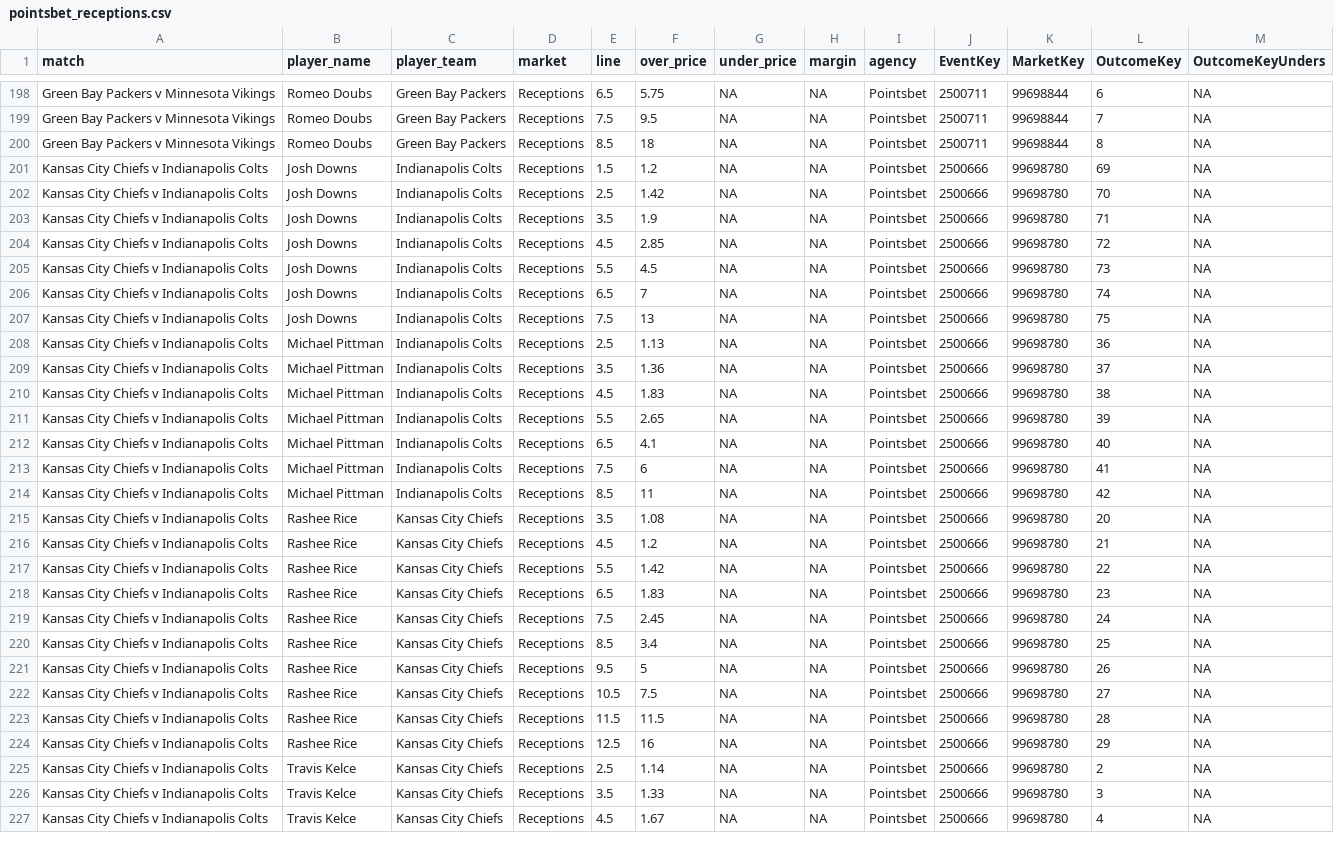
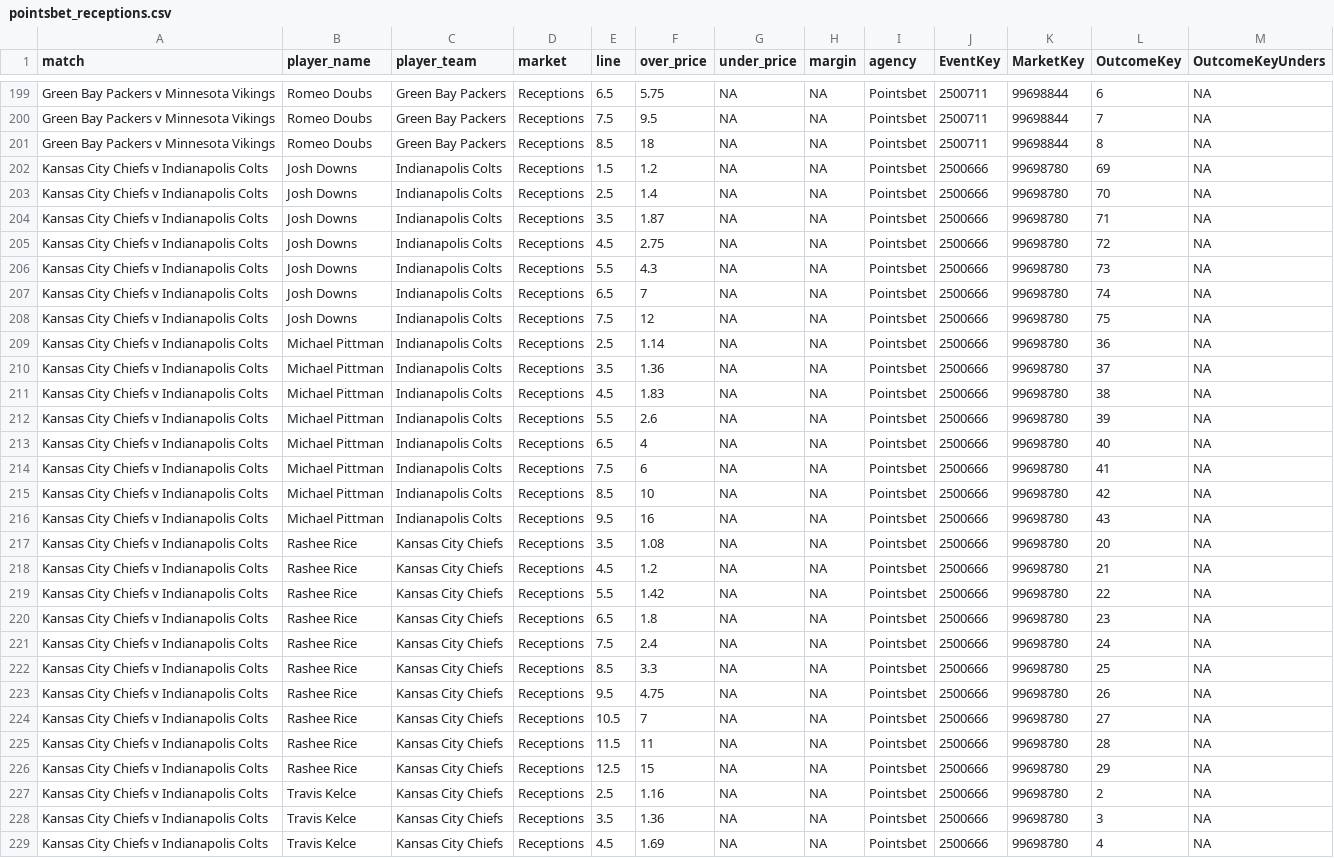
Before and after one commit to jamesbrown1417/NFL, a CSV file: Data/scraped_odds/pointsbet_receptions.csv, drawn as a sheet; only a part is shown, gaps mark what is left out; addresses are those after the commit; the diff covers the shown part only; the diff names each change by its address in the sheet, - before the commit and + after, or states it on an @@ line.

```diff
--- a/Data/scraped_odds/pointsbet_receptions.csv
+++ b/Data/scraped_odds/pointsbet_receptions.csv
-F203 (over_price): 1.42
+F203 (over_price): 1.4
-F204 (over_price): 1.9
+F204 (over_price): 1.87
-F205 (over_price): 2.85
+F205 (over_price): 2.75
-F206 (over_price): 4.5
+F206 (over_price): 4.3
-F208 (over_price): 13
+F208 (over_price): 12
-F209 (over_price): 1.13
+F209 (over_price): 1.14
-F212 (over_price): 2.65
+F212 (over_price): 2.6
-F213 (over_price): 4.1
+F213 (over_price): 4
-F215 (over_price): 11
+F215 (over_price): 10
+row 216: Kansas City Chiefs v Indianapolis Colts | Michael Pittman | Indianapolis Colts | Receptions | 9.5 | 16 | NA | NA | Pointsbet | 2500666 | 99698780 | 43 | NA
-F220 (over_price): 1.83
+F220 (over_price): 1.8
-F221 (over_price): 2.45
+F221 (over_price): 2.4
-F222 (over_price): 3.4
+F222 (over_price): 3.3
-F223 (over_price): 5
+F223 (over_price): 4.75
-F224 (over_price): 7.5
+F224 (over_price): 7
-F225 (over_price): 11.5
+F225 (over_price): 11
-F226 (over_price): 16
+F226 (over_price): 15
-F227 (over_price): 1.14
+F227 (over_price): 1.16
-F228 (over_price): 1.33
+F228 (over_price): 1.36
-F229 (over_price): 1.67
+F229 (over_price): 1.69
```
Also changed, not shown: 4 added rows and 92 edited cells elsewhere in this file, Data/scraped_odds/pointsbet_passing_yards.csv, Data/scraped_odds/pointsbet_receiving_yards.csv, 52 other files.
